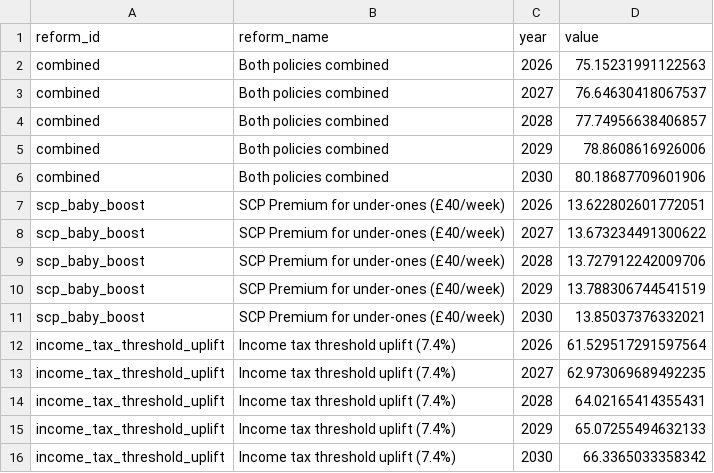
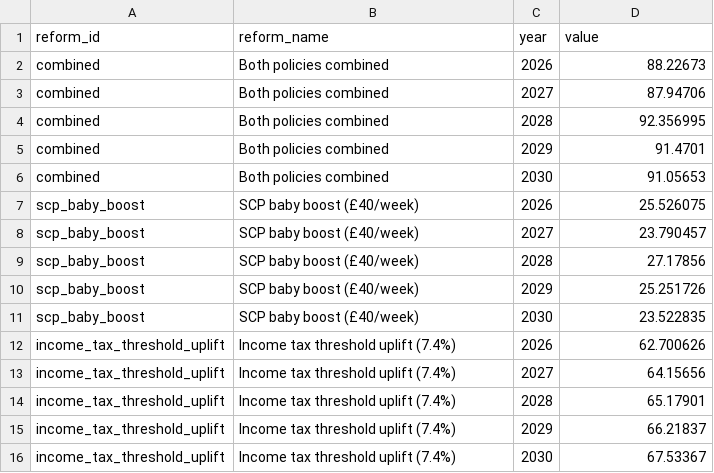
Before and after one commit to PolicyEngine/post-scottish-budget-dashboard, a CSV file: public/data/budgetary_impact.csv, drawn as a sheet.

```diff
--- a/public/data/budgetary_impact.csv
+++ b/public/data/budgetary_impact.csv
@@ -1,16 +1,16 @@
 reform_id,reform_name,year,value
-combined,Both policies combined,2026,75.15231991122563
-combined,Both policies combined,2027,76.64630418067537
-combined,Both policies combined,2028,77.74956638406857
-combined,Both policies combined,2029,78.8608616926006
-combined,Both policies combined,2030,80.18687709601906
-scp_baby_boost,SCP Premium for under-ones (£40/week),2026,13.622802601772051
-scp_baby_boost,SCP Premium for under-ones (£40/week),2027,13.673234491300622
-scp_baby_boost,SCP Premium for under-ones (£40/week),2028,13.727912242009706
-scp_baby_boost,SCP Premium for under-ones (£40/week),2029,13.788306744541519
-scp_baby_boost,SCP Premium for under-ones (£40/week),2030,13.85037376332021
-income_tax_threshold_uplift,Income tax threshold uplift (7.4%),2026,61.529517291597564
-income_tax_threshold_uplift,Income tax threshold uplift (7.4%),2027,62.973069689492235
-income_tax_threshold_uplift,Income tax threshold uplift (7.4%),2028,64.02165414355431
-income_tax_threshold_uplift,Income tax threshold uplift (7.4%),2029,65.07255494632133
-income_tax_threshold_uplift,Income tax threshold uplift (7.4%),2030,66.3365033358342
+combined,Both policies combined,2026,88.22673
+combined,Both policies combined,2027,87.94706
+combined,Both policies combined,2028,92.356995
+combined,Both policies combined,2029,91.4701
+combined,Both policies combined,2030,91.05653
+scp_baby_boost,SCP baby boost (£40/week),2026,25.526075
+scp_baby_boost,SCP baby boost (£40/week),2027,23.790457
+scp_baby_boost,SCP baby boost (£40/week),2028,27.17856
+scp_baby_boost,SCP baby boost (£40/week),2029,25.251726
+scp_baby_boost,SCP baby boost (£40/week),2030,23.522835
+income_tax_threshold_uplift,Income tax threshold uplift (7.4%),2026,62.700626
+income_tax_threshold_uplift,Income tax threshold uplift (7.4%),2027,64.15656
+income_tax_threshold_uplift,Income tax threshold uplift (7.4%),2028,65.17901
+income_tax_threshold_uplift,Income tax threshold uplift (7.4%),2029,66.21837
+income_tax_threshold_uplift,Income tax threshold uplift (7.4%),2030,67.53367
```
Also changed, not shown: public/data/distributional_impact.csv, public/data/winners_losers.csv, 5 other files.
